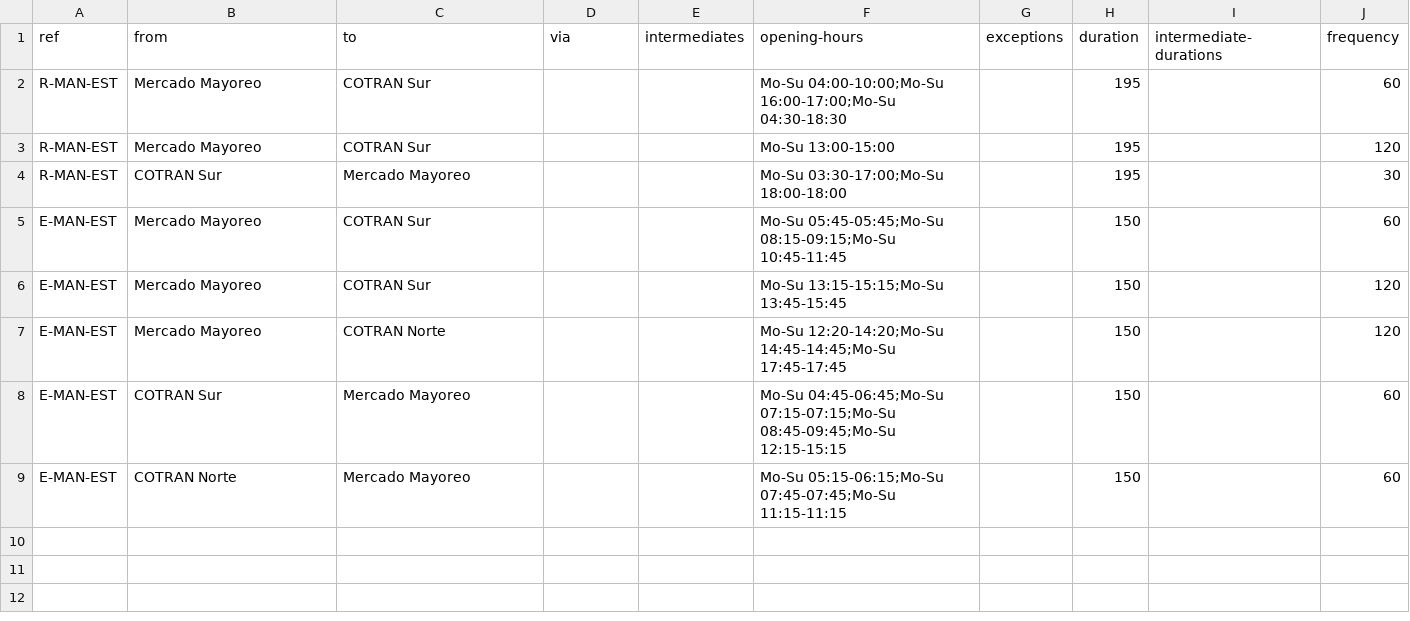
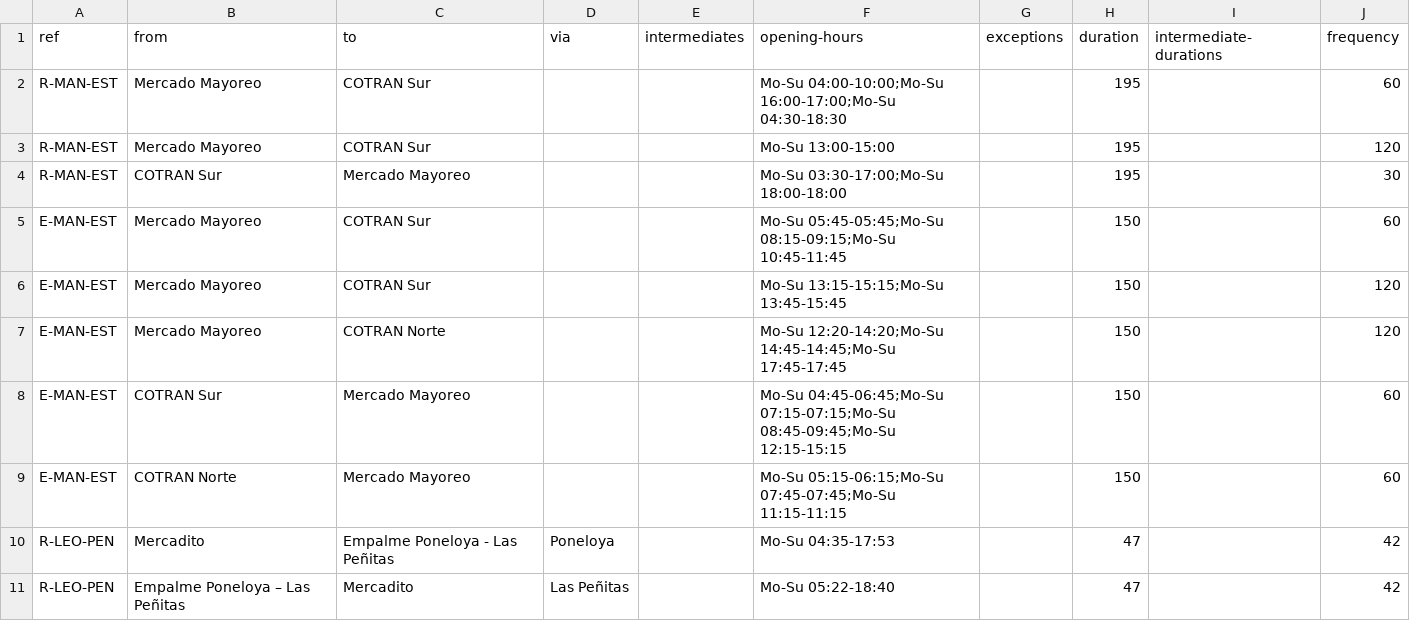
Before and after one commit to mapanica/pt-data-nicaragua, a CSV file: frequencies.csv, drawn as a sheet.

```diff
--- a/frequencies.csv
+++ b/frequencies.csv
@@ -9 +9,3 @@ E-MAN-EST,COTRAN Sur,Mercado Mayoreo,,,Mo-Su 04:45-06:45;Mo-Su 07:15-07:15;Mo-Su
 E-MAN-EST,COTRAN Norte,Mercado Mayoreo,,,Mo-Su 05:15-06:15;Mo-Su 07:45-07:45;Mo-Su 11:15-11:15,,150,,60
+R-LEO-PEN,Mercadito,Empalme Poneloya - Las Peñitas,Poneloya,,Mo-Su 04:35-17:53,,47,,42
+R-LEO-PEN,Empalme Poneloya – Las Peñitas,Mercadito,Las Peñitas,,Mo-Su 05:22-18:40,,47,,42
```
Also changed, not shown: 3 other files.
